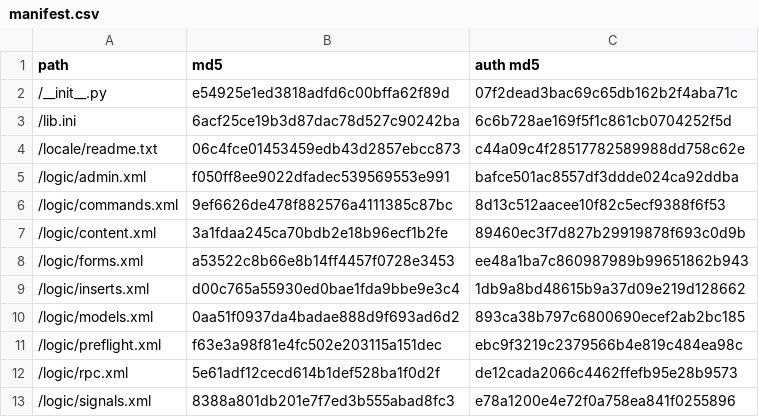
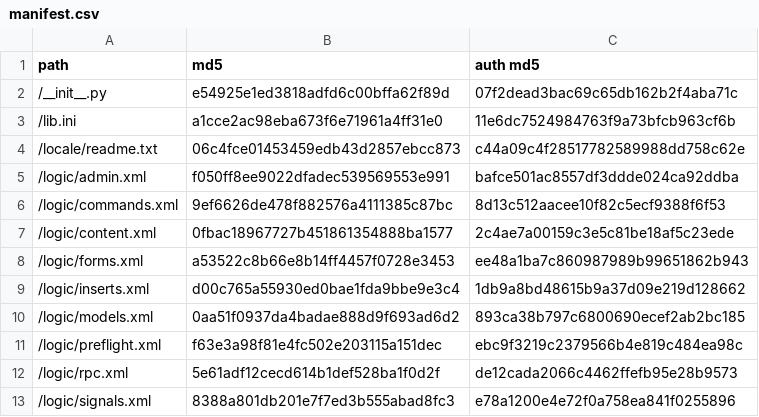
Before and after one commit to PyFilesystem/pyfilesystem.org, a CSV file: webapp/external/moya.wiki/manifest.csv, drawn as a sheet; only a part is shown.

```diff
--- a/webapp/external/moya.wiki/manifest.csv
+++ b/webapp/external/moya.wiki/manifest.csv
@@ -2,3 +2,3 @@
 "/__init__.py",e54925e1ed3818adfd6c00bffa62f89d,07f2dead3bac69c65db162b2f4aba71c
-"/lib.ini",6acf25ce19b3d87dac78d527c90242ba,6c6b728ae169f5f1c861cb0704252f5d
+"/lib.ini",a1cce2ac98eba673f6e71961a4ff31e0,11e6dc7524984763f9a73bfcb963cf6b
 "/locale/readme.txt",06c4fce01453459edb43d2857ebcc873,c44a09c4f28517782589988dd758c62e
@@ -6,3 +6,3 @@
 "/logic/commands.xml",9ef6626de478f882576a4111385c87bc,8d13c512aacee10f82c5ecf9388f6f53
-"/logic/content.xml",3a1fdaa245ca70bdb2e18b96ecf1b2fe,89460ec3f7d827b29919878f693c0d9b
+"/logic/content.xml",0fbac18967727b451861354888ba1577,2c4ae7a00159c3e5c81be18af5c23ede
 "/logic/forms.xml",a53522c8b66e8b14ff4457f0728e3453,ee48a1ba7c860987989b99651862b943
```
Also changed, not shown: 6 other files.
